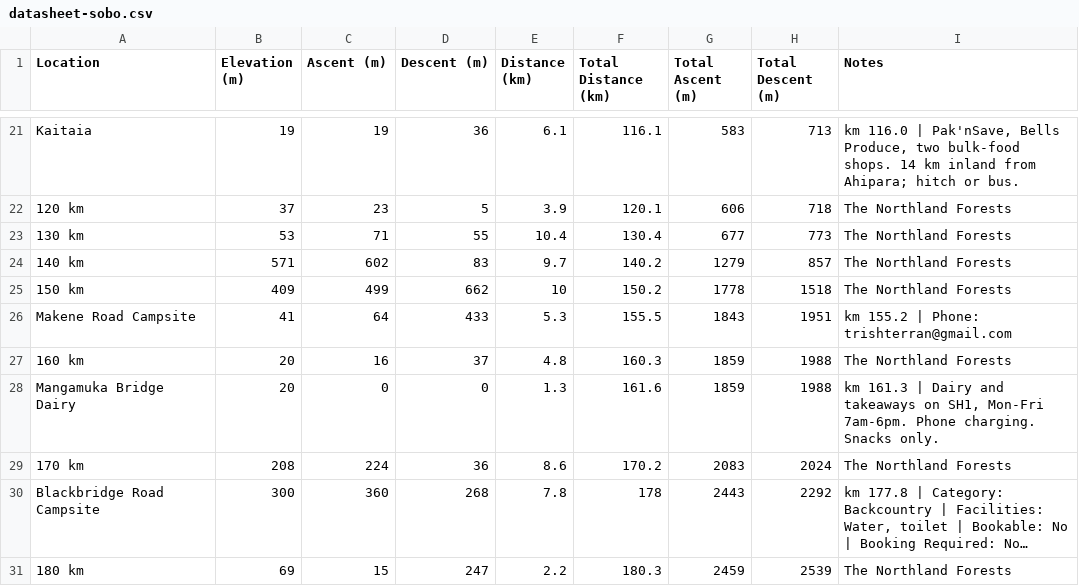
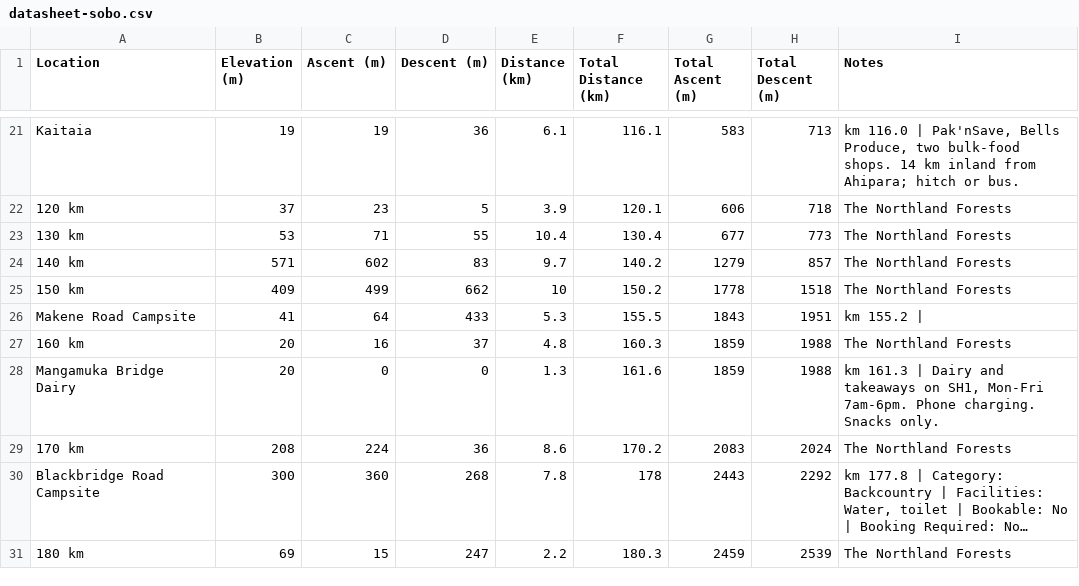
Before and after one commit to eamon-b/te-araroa-data, a CSV file: out/datasheet-sobo.csv, drawn as a sheet; only a part is shown, gaps mark what is left out; long unchanged cells end in ….

```diff
--- a/out/datasheet-sobo.csv
+++ b/out/datasheet-sobo.csv
@@ -25,3 +25,3 @@
 "150 km","409","499","662","10","150.2","1778","1518","The Northland Forests"
-"Makene Road Campsite","41","64","433","5.3","155.5","1843","1951","km 155.2 | Phone: trishterran@gmail.com"
+"Makene Road Campsite","41","64","433","5.3","155.5","1843","1951","km 155.2 | "
 "160 km","20","16","37","4.8","160.3","1859","1988","The Northland Forests"
```
Also changed, not shown: out/datasheet-nobo.csv, out/resupply-plan-nobo.csv, 13 other files.
